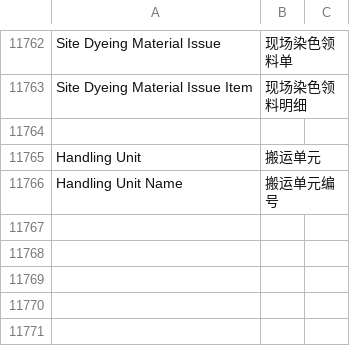
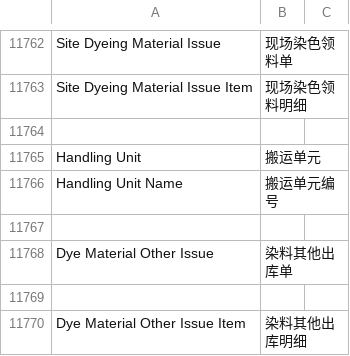
Before and after one commit to xiaolin8816/dyeing_finishing, a CSV file: dyeing_finishing/translations/zh.csv, drawn as a sheet; only a part is shown, gaps mark what is left out.

```diff
--- a/dyeing_finishing/translations/zh.csv
+++ b/dyeing_finishing/translations/zh.csv
@@ -12538 +12538,5 @@ Handling Unit,搬运单元
 Handling Unit Name,搬运单元编号
+
+Dye Material Other Issue,染料其他出库单
+
+Dye Material Other Issue Item,染料其他出库明细
```
Also changed, not shown: 11 other files.
